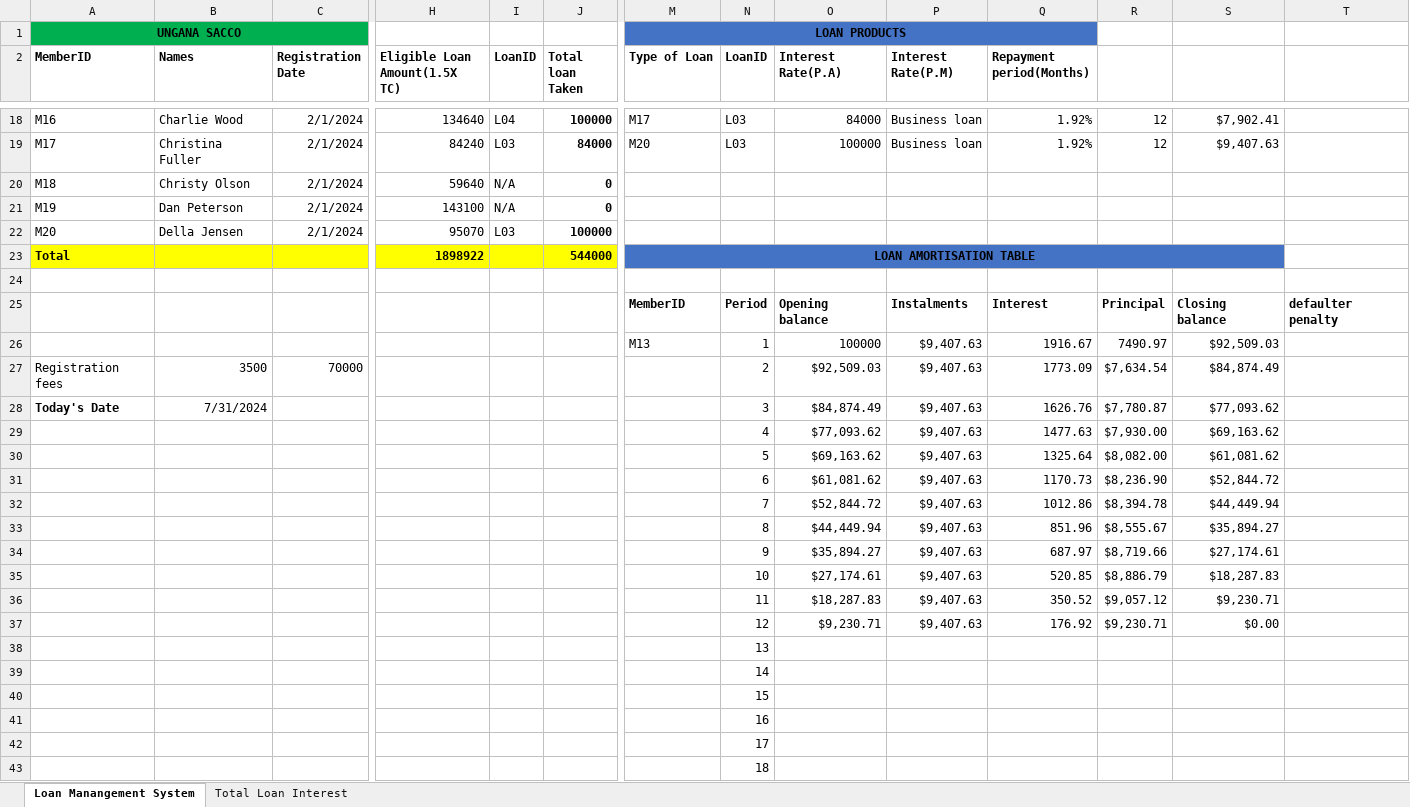
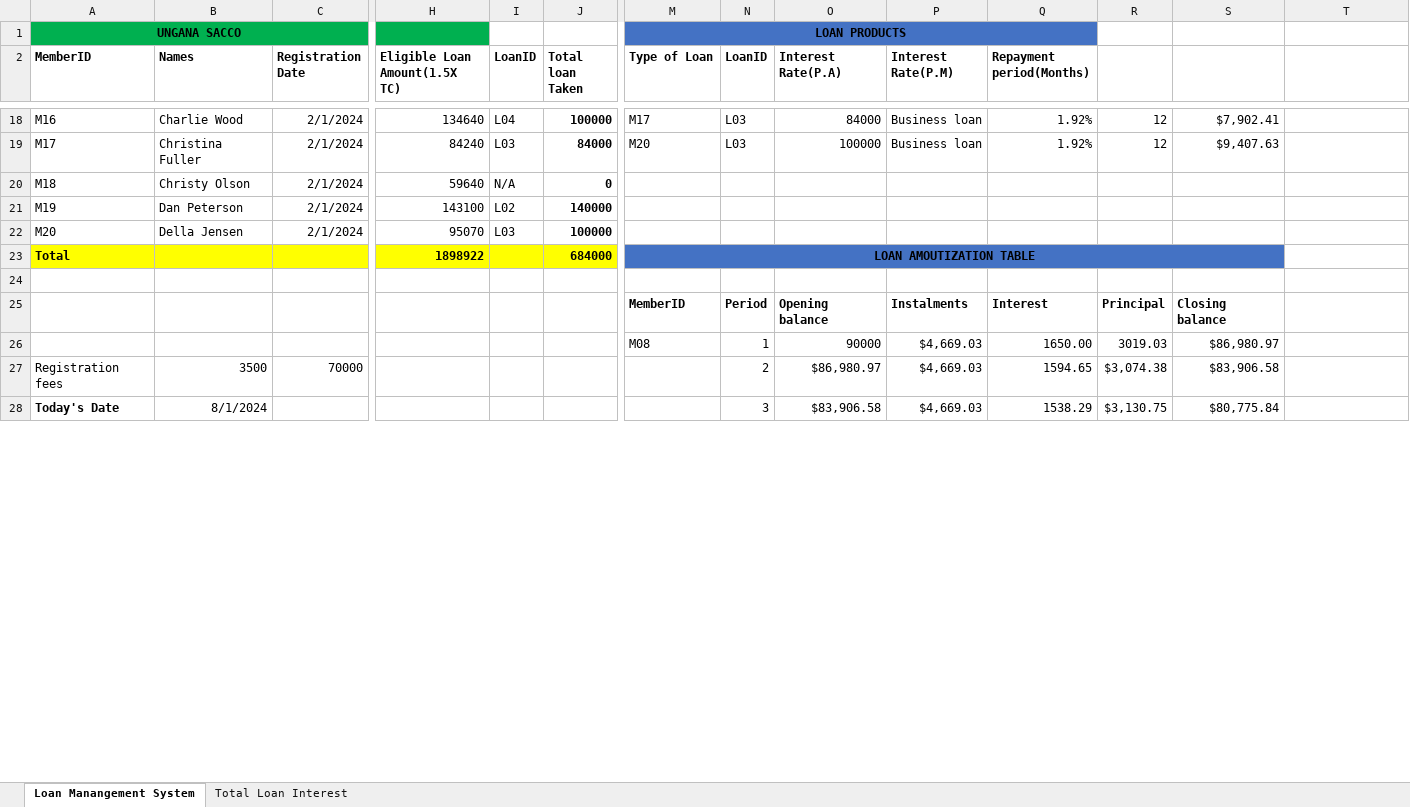
Before and after one commit to codegirl254/Loan-Management-System-using-Excel, an Excel workbook: Loan Management System.xlsx, sheet Loan Manangement System, drawn as a sheet; only a part is shown, gaps mark what is left out; values as stored, in another font and other column widths than the file's, no borders; conditional formats not drawn; removed rows and columns are numbered as before the commit, all else as after; rows hold the shown columns only; the diff covers the shown part only; the diff names each change by its address in the sheet, - before the commit and + after, or states it on an @@ line.

```diff
--- a/Loan Management System.xlsx (sheet Loan Manangement System)
+++ b/Loan Management System.xlsx (sheet Loan Manangement System)
-H1 fill: none
+H1 fill: #00B050
-I21 (LoanID): N/A
+I21 (LoanID): L02
-J21 (Total loan Taken): 0
+J21 (Total loan Taken): 140000
-J23 (Total loan Taken): 544000
+J23 (Total loan Taken): 684000
-M23 (Type of Loan): LOAN AMORTISATION TABLE
+M23 (Type of Loan): LOAN AMOUTIZATION TABLE
-T25: defaulter penalty
+T25: (empty)
-row 26:  |  |  |  |  |  | M13 | 1 | 100000 | $9,407.63 | 1916.67 | 7490.97 | $92,509.03
+row 26:  |  |  |  |  |  | M08 | 1 | 90000 | $4,669.03 | 1650.00 | 3019.03 | $86,980.97
-O27 (Interest Rate(P.A)): $92,509.03
+O27 (Interest Rate(P.A)): $86,980.97
-P27:P28 (Interest Rate(P.M)): $9,407.63
+P27:P28 (Interest Rate(P.M)): $4,669.03
-Q27 (Repayment period(Months)): 1773.09
+Q27 (Repayment period(Months)): 1594.65
-R27: $7,634.54
+R27: $3,074.38
-S27: $84,874.49
+S27: $83,906.58
-B28 (Names): 7/31/2024
+B28 (Names): 8/1/2024
-O28 (Interest Rate(P.A)): $84,874.49
+O28 (Interest Rate(P.A)): $83,906.58
-Q28 (Repayment period(Months)): 1626.76
+Q28 (Repayment period(Months)): 1538.29
-R28: $7,780.87
+R28: $3,130.75
-S28: $77,093.62
+S28: $80,775.84
-row 29:  |  |  |  |  |  |  | 4 | $77,093.62 | $9,407.63 | 1477.63 | $7,930.00 | $69,163.62
-row 30:  |  |  |  |  |  |  | 5 | $69,163.62 | $9,407.63 | 1325.64 | $8,082.00 | $61,081.62
-row 31:  |  |  |  |  |  |  | 6 | $61,081.62 | $9,407.63 | 1170.73 | $8,236.90 | $52,844.72
-row 32:  |  |  |  |  |  |  | 7 | $52,844.72 | $9,407.63 | 1012.86 | $8,394.78 | $44,449.94
-row 33:  |  |  |  |  |  |  | 8 | $44,449.94 | $9,407.63 | 851.96 | $8,555.67 | $35,894.27
-row 34:  |  |  |  |  |  |  | 9 | $35,894.27 | $9,407.63 | 687.97 | $8,719.66 | $27,174.61
-row 35:  |  |  |  |  |  |  | 10 | $27,174.61 | $9,407.63 | 520.85 | $8,886.79 | $18,287.83
-row 36:  |  |  |  |  |  |  | 11 | $18,287.83 | $9,407.63 | 350.52 | $9,057.12 | $9,230.71
-row 37:  |  |  |  |  |  |  | 12 | $9,230.71 | $9,407.63 | 176.92 | $9,230.71 | $0.00
-row 38:  |  |  |  |  |  |  | 13
-row 39:  |  |  |  |  |  |  | 14
-row 40:  |  |  |  |  |  |  | 15
-row 41:  |  |  |  |  |  |  | 16
-row 42:  |  |  |  |  |  |  | 17
-row 43:  |  |  |  |  |  |  | 18
```
Also changed, not shown: 17 added rows, 2 removed rows and 1 edited cell elsewhere in this sheet, sheet Total Loan Interest, formulas that keep their value.
